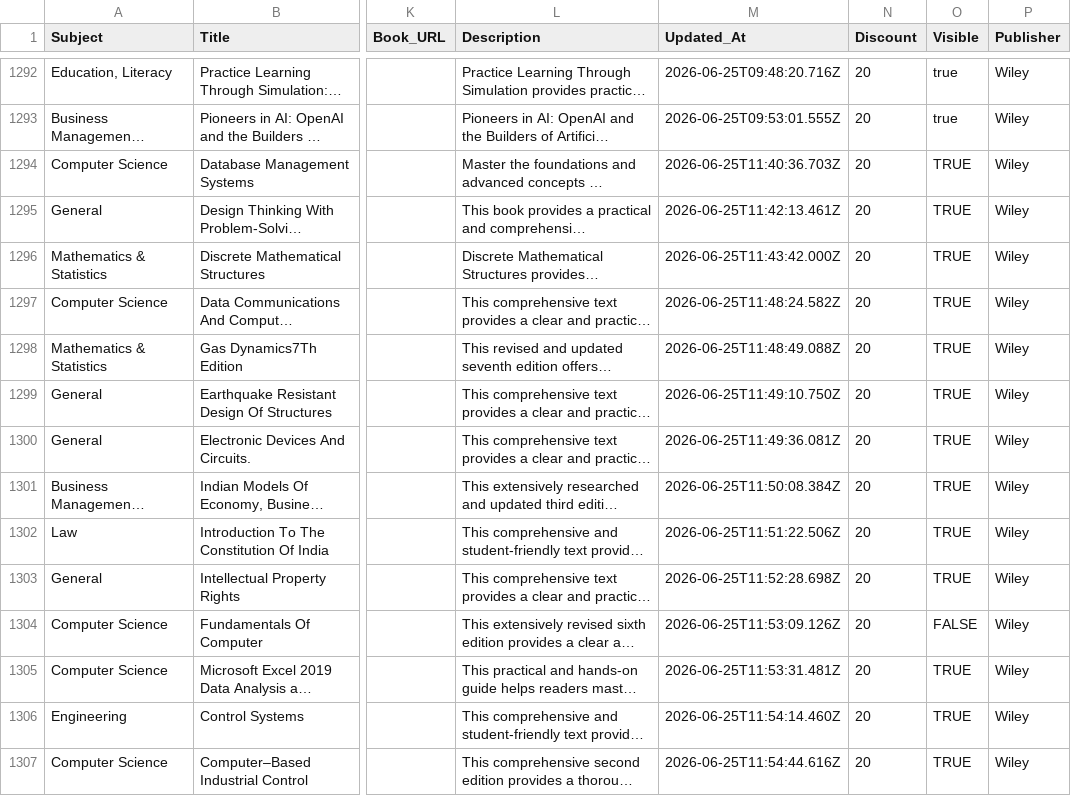
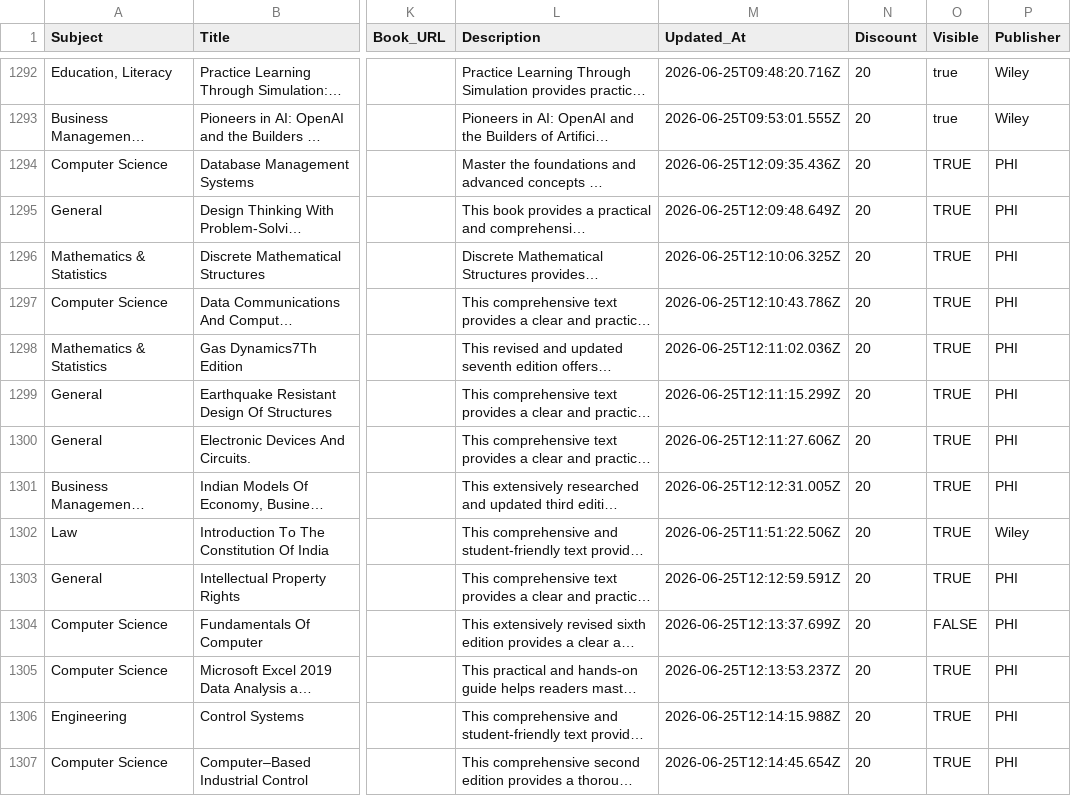
Before and after one commit to sudhirg3173-star/bookstore, a CSV file: data/wiley_books.csv, drawn as a sheet; only a part is shown, gaps mark what is left out; long unchanged cells end in …; the diff covers the shown part only; the diff names each change by its address in the sheet, - before the commit and + after, or states it on an @@ line.

Commit message:
publisher updated

```diff
--- a/data/wiley_books.csv
+++ b/data/wiley_books.csv
-M1294 (Updated_At): 2026-06-25T11:40:36.703Z
+M1294 (Updated_At): 2026-06-25T12:09:35.436Z
-P1294:P1301 (Publisher): Wiley
+P1294:P1301 (Publisher): PHI
-M1295 (Updated_At): 2026-06-25T11:42:13.461Z
+M1295 (Updated_At): 2026-06-25T12:09:48.649Z
-M1296 (Updated_At): 2026-06-25T11:43:42.000Z
+M1296 (Updated_At): 2026-06-25T12:10:06.325Z
-M1297 (Updated_At): 2026-06-25T11:48:24.582Z
+M1297 (Updated_At): 2026-06-25T12:10:43.786Z
-M1298 (Updated_At): 2026-06-25T11:48:49.088Z
+M1298 (Updated_At): 2026-06-25T12:11:02.036Z
-M1299 (Updated_At): 2026-06-25T11:49:10.750Z
+M1299 (Updated_At): 2026-06-25T12:11:15.299Z
-M1300 (Updated_At): 2026-06-25T11:49:36.081Z
+M1300 (Updated_At): 2026-06-25T12:11:27.606Z
-M1301 (Updated_At): 2026-06-25T11:50:08.384Z
+M1301 (Updated_At): 2026-06-25T12:12:31.005Z
-M1303 (Updated_At): 2026-06-25T11:52:28.698Z
+M1303 (Updated_At): 2026-06-25T12:12:59.591Z
-P1303:P1307 (Publisher): Wiley
+P1303:P1307 (Publisher): PHI
-M1304 (Updated_At): 2026-06-25T11:53:09.126Z
+M1304 (Updated_At): 2026-06-25T12:13:37.699Z
-M1305 (Updated_At): 2026-06-25T11:53:31.481Z
+M1305 (Updated_At): 2026-06-25T12:13:53.237Z
-M1306 (Updated_At): 2026-06-25T11:54:14.460Z
+M1306 (Updated_At): 2026-06-25T12:14:15.988Z
-M1307 (Updated_At): 2026-06-25T11:54:44.616Z
+M1307 (Updated_At): 2026-06-25T12:14:45.654Z
```
Also changed, not shown: 48 edited cells elsewhere in this file.
